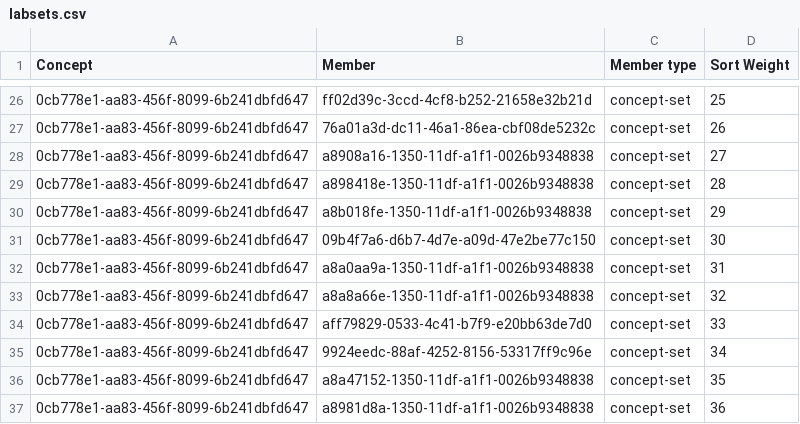
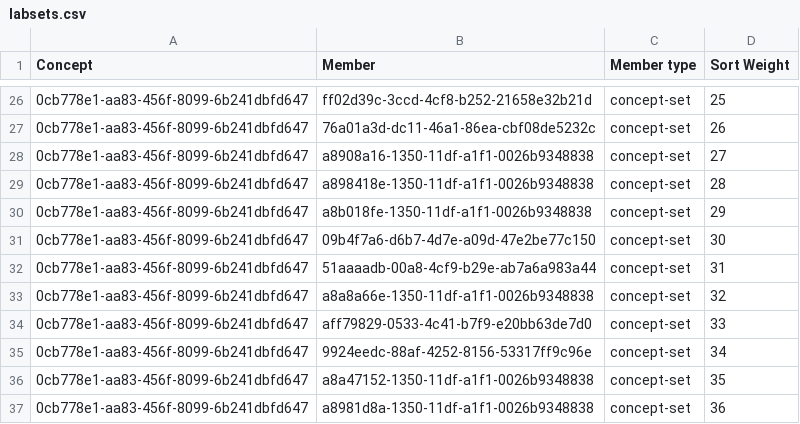
Before and after one commit to Kipkemoii/openmrs-content-amrs, a CSV file: configuration/backend_configuration/conceptsets/labsets.csv, drawn as a sheet; only a part is shown, gaps mark what is left out.

```diff
--- a/configuration/backend_configuration/conceptsets/labsets.csv
+++ b/configuration/backend_configuration/conceptsets/labsets.csv
@@ -31,3 +31,3 @@ Concept,Member,Member type,Sort Weight
 0cb778e1-aa83-456f-8099-6b241dbfd647,09b4f7a6-d6b7-4d7e-a09d-47e2be77c150,concept-set,30
-0cb778e1-aa83-456f-8099-6b241dbfd647,a8a0aa9a-1350-11df-a1f1-0026b9348838,concept-set,31
+0cb778e1-aa83-456f-8099-6b241dbfd647,51aaaadb-00a8-4cf9-b29e-ab7a6a983a44,concept-set,31
 0cb778e1-aa83-456f-8099-6b241dbfd647,a8a8a66e-1350-11df-a1f1-0026b9348838,concept-set,32
```
Also changed, not shown: configuration/backend_configuration/concepts/labconcepts.csv, configuration/backend_configuration/concepts/maternityconcepts.csv, 3 other files.
